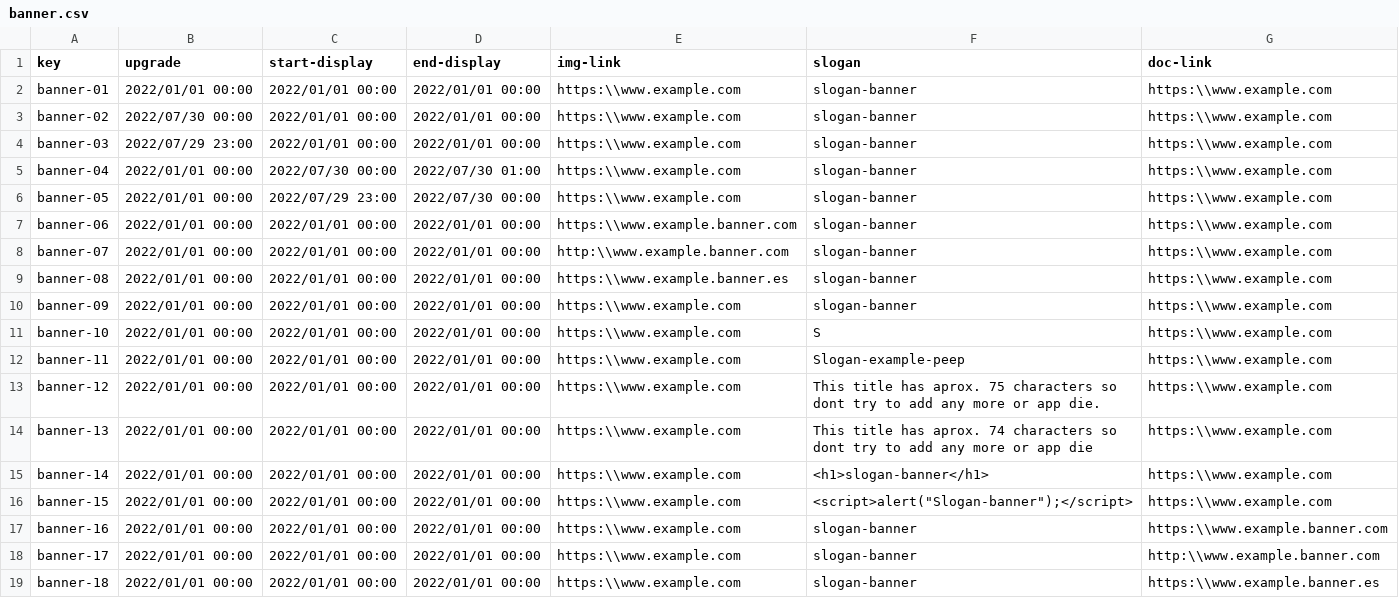
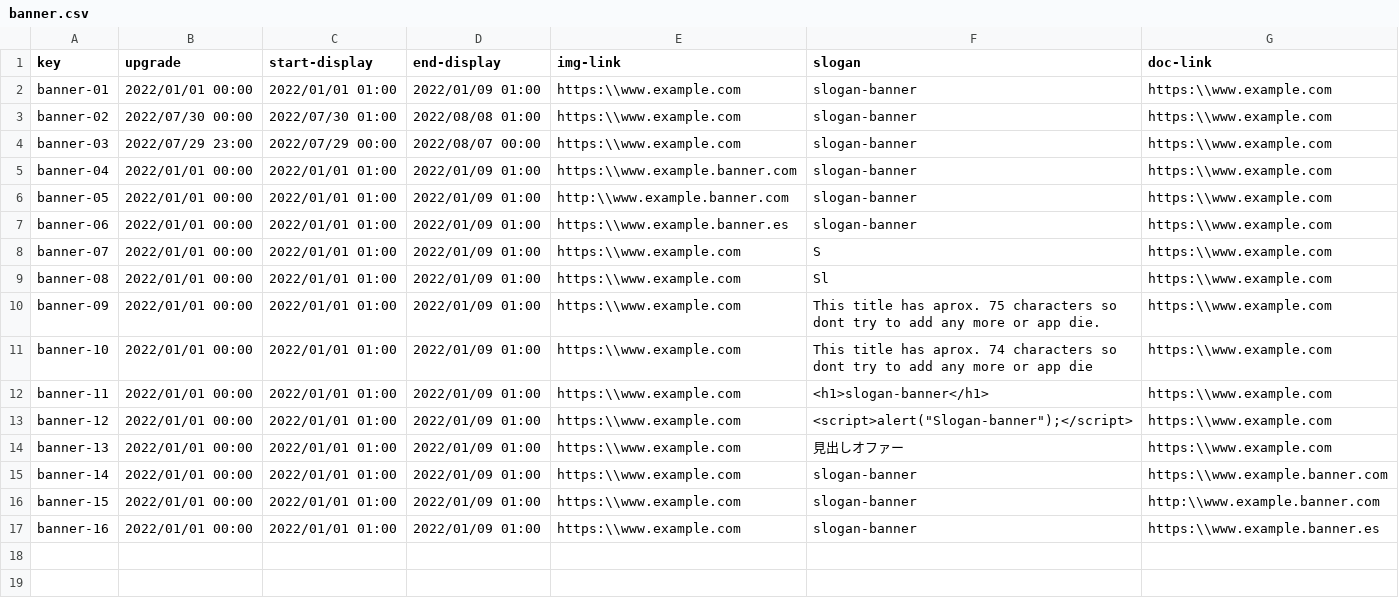
Before and after one commit to laurolmer/Acme-L3-D02, a CSV file: src/main/webapp/WEB-INF/resources/sample-data/banner.csv, drawn as a sheet.

Commit message:
feat(grupal-sample):añadidos samples entidades grupales
Bulletin, Banner, Peep, Note, Offer

Refs #8

```diff
--- a/src/main/webapp/WEB-INF/resources/sample-data/banner.csv
+++ b/src/main/webapp/WEB-INF/resources/sample-data/banner.csv
@@ -1,19 +1,17 @@
 key,upgrade,start-display,end-display,img-link,slogan,doc-link
-banner-01,2022/01/01 00:00,2022/01/01 00:00,2022/01/01 00:00,https:\\www.example.com,slogan-banner,https:\\www.example.com
-banner-02,2022/07/30 00:00,2022/01/01 00:00,2022/01/01 00:00,https:\\www.example.com,slogan-banner,https:\\www.example.com
-banner-03,2022/07/29 23:00,2022/01/01 00:00,2022/01/01 00:00,https:\\www.example.com,slogan-banner,https:\\www.example.com
-banner-04,2022/01/01 00:00,2022/07/30 00:00,2022/07/30 01:00,https:\\www.example.com,slogan-banner,https:\\www.example.com
-banner-05,2022/01/01 00:00,2022/07/29 23:00,2022/07/30 00:00,https:\\www.example.com,slogan-banner,https:\\www.example.com
-banner-06,2022/01/01 00:00,2022/01/01 00:00,2022/01/01 00:00,https:\\www.example.banner.com,slogan-banner,https:\\www.example.com
-banner-07,2022/01/01 00:00,2022/01/01 00:00,2022/01/01 00:00,http:\\www.example.banner.com,slogan-banner,https:\\www.example.com
-banner-08,2022/01/01 00:00,2022/01/01 00:00,2022/01/01 00:00,https:\\www.example.banner.es,slogan-banner,https:\\www.example.com
-banner-09,2022/01/01 00:00,2022/01/01 00:00,2022/01/01 00:00,https:\\www.example.com,slogan-banner,https:\\www.example.com
-banner-10,2022/01/01 00:00,2022/01/01 00:00,2022/01/01 00:00,https:\\www.example.com,S,https:\\www.example.com
-banner-11,2022/01/01 00:00,2022/01/01 00:00,2022/01/01 00:00,https:\\www.example.com,Slogan-example-peep,https:\\www.example.com
-banner-12,2022/01/01 00:00,2022/01/01 00:00,2022/01/01 00:00,https:\\www.example.com,"This title has aprox. 75 characters so dont try to add any more or app die.",https:\\www.example.com
-banner-13,2022/01/01 00:00,2022/01/01 00:00,2022/01/01 00:00,https:\\www.example.com,"This title has aprox. 74 characters so dont try to add any more or app die",https:\\www.example.com
-banner-14,2022/01/01 00:00,2022/01/01 00:00,2022/01/01 00:00,https:\\www.example.com,<h1>slogan-banner</h1>,https:\\www.example.com
-banner-15,2022/01/01 00:00,2022/01/01 00:00,2022/01/01 00:00,https:\\www.example.com,<script>alert("Slogan-banner");</script>,https:\\www.example.com
-banner-16,2022/01/01 00:00,2022/01/01 00:00,2022/01/01 00:00,https:\\www.example.com,slogan-banner,https:\\www.example.banner.com
-banner-17,2022/01/01 00:00,2022/01/01 00:00,2022/01/01 00:00,https:\\www.example.com,slogan-banner,http:\\www.example.banner.com
-banner-18,2022/01/01 00:00,2022/01/01 00:00,2022/01/01 00:00,https:\\www.example.com,slogan-banner,https:\\www.example.banner.es
+banner-01,2022/01/01 00:00,2022/01/01 01:00,2022/01/09 01:00,https:\\www.example.com,slogan-banner,https:\\www.example.com
+banner-02,2022/07/30 00:00,2022/07/30 01:00,2022/08/08 01:00,https:\\www.example.com,slogan-banner,https:\\www.example.com
+banner-03,2022/07/29 23:00,2022/07/29 00:00,2022/08/07 00:00,https:\\www.example.com,slogan-banner,https:\\www.example.com
+banner-04,2022/01/01 00:00,2022/01/01 01:00,2022/01/09 01:00,https:\\www.example.banner.com,slogan-banner,https:\\www.example.com
+banner-05,2022/01/01 00:00,2022/01/01 01:00,2022/01/09 01:00,http:\\www.example.banner.com,slogan-banner,https:\\www.example.com
+banner-06,2022/01/01 00:00,2022/01/01 01:00,2022/01/09 01:00,https:\\www.example.banner.es,slogan-banner,https:\\www.example.com
+banner-07,2022/01/01 00:00,2022/01/01 01:00,2022/01/09 01:00,https:\\www.example.com,S,https:\\www.example.com
+banner-08,2022/01/01 00:00,2022/01/01 01:00,2022/01/09 01:00,https:\\www.example.com,Sl,https:\\www.example.com
+banner-09,2022/01/01 00:00,2022/01/01 01:00,2022/01/09 01:00,https:\\www.example.com,This title has aprox. 75 characters so dont try to add any more or app die.,https:\\www.example.com
+banner-10,2022/01/01 00:00,2022/01/01 01:00,2022/01/09 01:00,https:\\www.example.com,This title has aprox. 74 characters so dont try to add any more or app die,https:\\www.example.com
+banner-11,2022/01/01 00:00,2022/01/01 01:00,2022/01/09 01:00,https:\\www.example.com,<h1>slogan-banner</h1>,https:\\www.example.com
+banner-12,2022/01/01 00:00,2022/01/01 01:00,2022/01/09 01:00,https:\\www.example.com,"<script>alert(""Slogan-banner"");</script>",https:\\www.example.com
+banner-13,2022/01/01 00:00,2022/01/01 01:00,2022/01/09 01:00,https:\\www.example.com,見出しオファー,https:\\www.example.com
+banner-14,2022/01/01 00:00,2022/01/01 01:00,2022/01/09 01:00,https:\\www.example.com,slogan-banner,https:\\www.example.banner.com
+banner-15,2022/01/01 00:00,2022/01/01 01:00,2022/01/09 01:00,https:\\www.example.com,slogan-banner,http:\\www.example.banner.com
+banner-16,2022/01/01 00:00,2022/01/01 01:00,2022/01/09 01:00,https:\\www.example.com,slogan-banner,https:\\www.example.banner.es
```
Also changed, not shown: src/main/webapp/WEB-INF/resources/sample-data/course.csv, src/main/webapp/WEB-INF/resources/sample-data/peep.csv, 3 other files.
